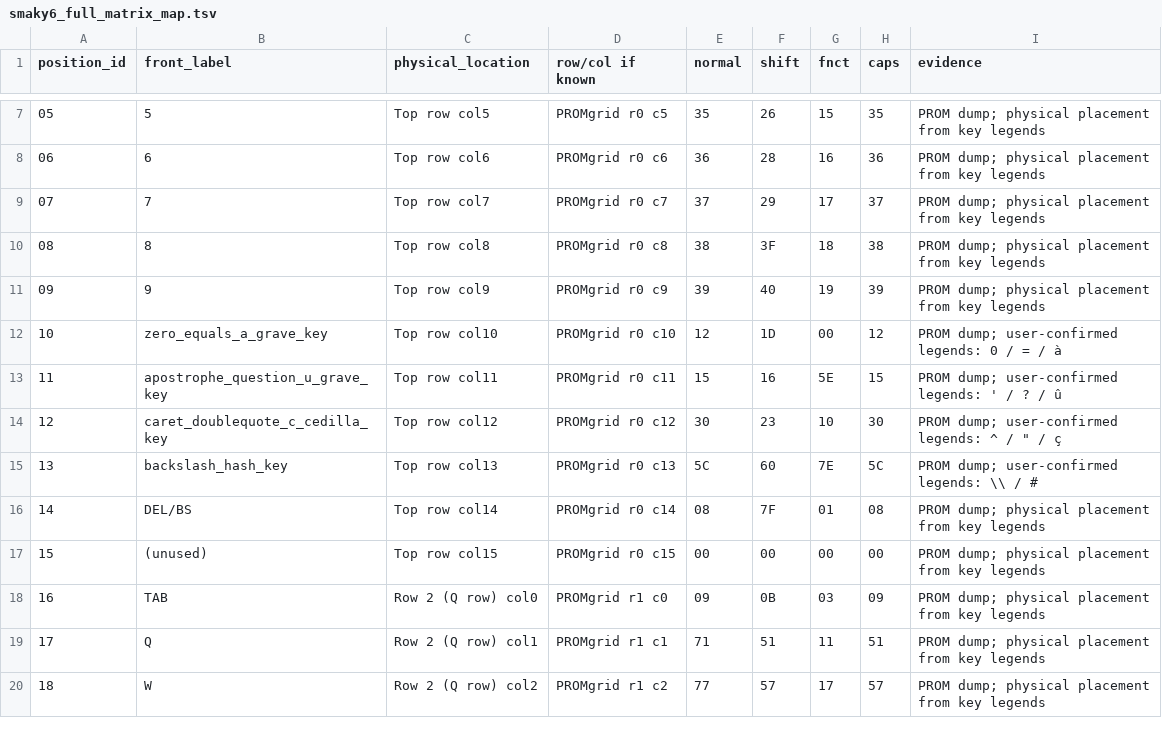
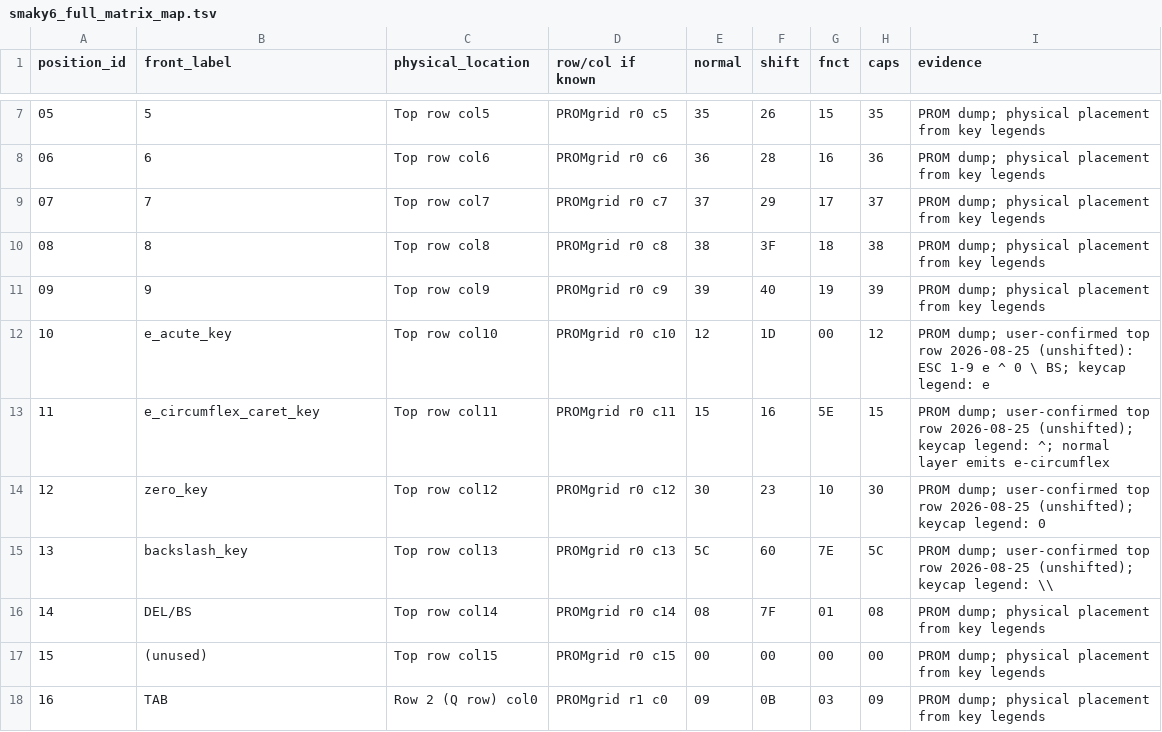
Before and after one commit to Sch-LikA/smemu6, a TSV file: docs/dev/smaky6_full_matrix_map.tsv, drawn as a sheet; only a part is shown, gaps mark what is left out; the shorter side is filled out with more unchanged rows.

Commit message:
docs: correct top-row key legends per real machine layout

```diff
--- a/docs/dev/smaky6_full_matrix_map.tsv
+++ b/docs/dev/smaky6_full_matrix_map.tsv
@@ -11,6 +11,6 @@ position_id	front_label	physical_location	row/col if known	normal	shift	fnct	cap
 09	9	Top row col9	PROMgrid r0 c9	39	40	19	39	PROM dump; physical placement from key legends
-10	zero_equals_a_grave_key	Top row col10	PROMgrid r0 c10	12	1D	00	12	PROM dump; user-confirmed legends: 0 / = / à
-11	apostrophe_question_u_grave_key	Top row col11	PROMgrid r0 c11	15	16	5E	15	PROM dump; user-confirmed legends: ' / ? / û
-12	caret_doublequote_c_cedilla_key	Top row col12	PROMgrid r0 c12	30	23	10	30	PROM dump; user-confirmed legends: ^ / " / ç
-13	backslash_hash_key	Top row col13	PROMgrid r0 c13	5C	60	7E	5C	PROM dump; user-confirmed legends: \\ / #
+10	e_acute_key	Top row col10	PROMgrid r0 c10	12	1D	00	12	PROM dump; user-confirmed top row 2026-08-25 (unshifted): ESC 1-9 e ^ 0 \ BS; keycap legend: e
+11	e_circumflex_caret_key	Top row col11	PROMgrid r0 c11	15	16	5E	15	PROM dump; user-confirmed top row 2026-08-25 (unshifted); keycap legend: ^; normal layer emits e-circumflex
+12	zero_key	Top row col12	PROMgrid r0 c12	30	23	10	30	PROM dump; user-confirmed top row 2026-08-25 (unshifted); keycap legend: 0
+13	backslash_key	Top row col13	PROMgrid r0 c13	5C	60	7E	5C	PROM dump; user-confirmed top row 2026-08-25 (unshifted); keycap legend: \\
 14	DEL/BS	Top row col14	PROMgrid r0 c14	08	7F	01	08	PROM dump; physical placement from key legends
```
